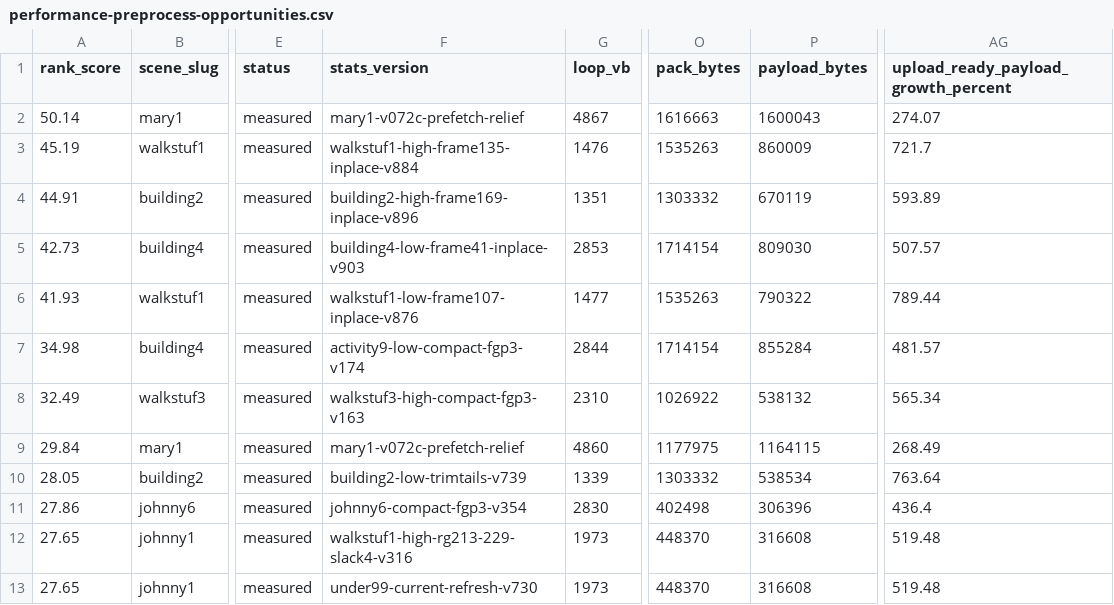
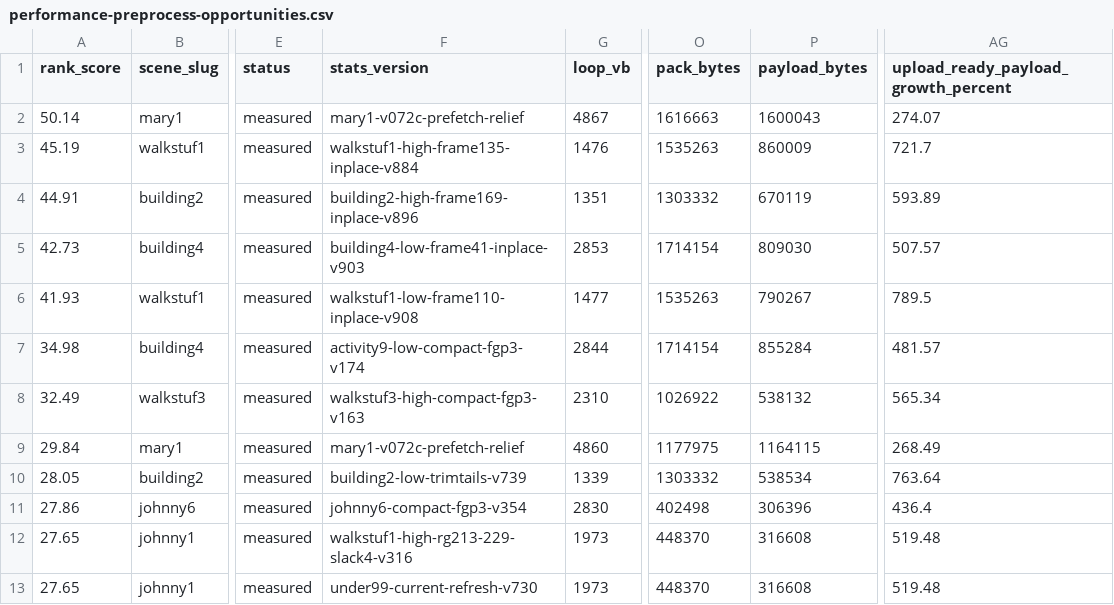
Before and after one commit to huntergdavis/johnny-castaway-ps1, a CSV file: docs/ps1/performance-preprocess-opportunities.csv, drawn as a sheet; only a part is shown, gaps mark what is left out; the diff names each change by its address in the sheet, - before the commit and + after, or states it on an @@ line.

Commit message:
ps1: shrink walkstuf1 low frame110 payload

```diff
--- a/docs/ps1/performance-preprocess-opportunities.csv
+++ b/docs/ps1/performance-preprocess-opportunities.csv
-F6 (stats_version): walkstuf1-low-frame107-inplace-v876
+F6 (stats_version): walkstuf1-low-frame110-inplace-v908
-P6 (payload_bytes): 790322
+P6 (payload_bytes): 790267
-AG6: 789.44
+AG6: 789.5
```
Also changed, not shown: docs/ps1/performance-scene-matrix.csv, 19 other files.
